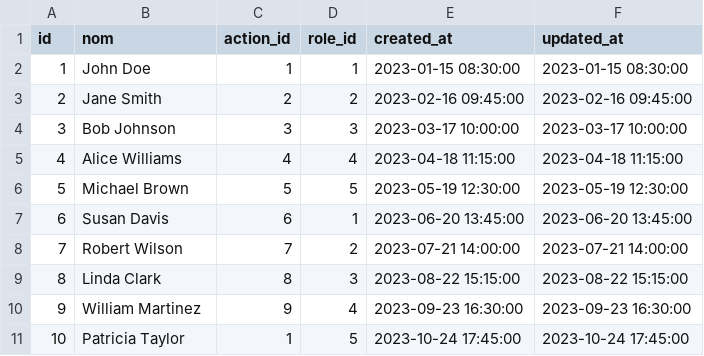
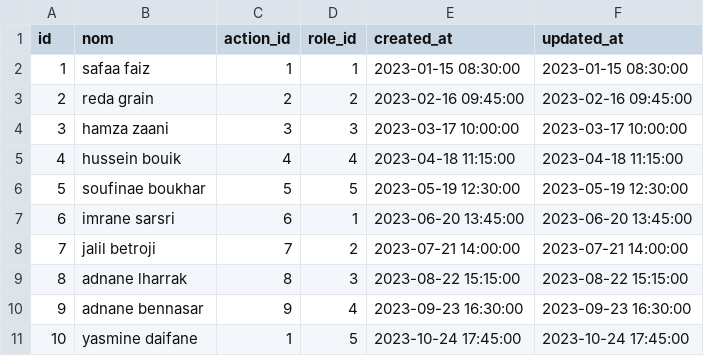
Before and after one commit to zaani12/prototype, a CSV file: app/database/data/pkg_autorisations/Autorisations.csv, drawn as a sheet.

Commit message:
feat: Update names in Autorisations.csv file

```diff
--- a/app/database/data/pkg_autorisations/Autorisations.csv
+++ b/app/database/data/pkg_autorisations/Autorisations.csv
@@ -1,11 +1,11 @@
 id,nom,action_id,role_id,created_at,updated_at
-1,John Doe,1,1,2023-01-15 08:30:00,2023-01-15 08:30:00
-2,Jane Smith,2,2,2023-02-16 09:45:00,2023-02-16 09:45:00
-3,Bob Johnson,3,3,2023-03-17 10:00:00,2023-03-17 10:00:00
-4,Alice Williams,4,4,2023-04-18 11:15:00,2023-04-18 11:15:00
-5,Michael Brown,5,5,2023-05-19 12:30:00,2023-05-19 12:30:00
-6,Susan Davis,6,1,2023-06-20 13:45:00,2023-06-20 13:45:00
-7,Robert Wilson,7,2,2023-07-21 14:00:00,2023-07-21 14:00:00
-8,Linda Clark,8,3,2023-08-22 15:15:00,2023-08-22 15:15:00
-9,William Martinez,9,4,2023-09-23 16:30:00,2023-09-23 16:30:00
-10,Patricia Taylor,1,5,2023-10-24 17:45:00,2023-10-24 17:45:00
+1,safaa faiz,1,1,2023-01-15 08:30:00,2023-01-15 08:30:00
+2,reda grain,2,2,2023-02-16 09:45:00,2023-02-16 09:45:00
+3,hamza zaani,3,3,2023-03-17 10:00:00,2023-03-17 10:00:00
+4,hussein bouik,4,4,2023-04-18 11:15:00,2023-04-18 11:15:00
+5,soufinae boukhar,5,5,2023-05-19 12:30:00,2023-05-19 12:30:00
+6,imrane sarsri,6,1,2023-06-20 13:45:00,2023-06-20 13:45:00
+7,jalil betroji,7,2,2023-07-21 14:00:00,2023-07-21 14:00:00
+8,adnane lharrak,8,3,2023-08-22 15:15:00,2023-08-22 15:15:00
+9,adnane bennasar,9,4,2023-09-23 16:30:00,2023-09-23 16:30:00
+10,yasmine daifane,1,5,2023-10-24 17:45:00,2023-10-24 17:45:00
```
